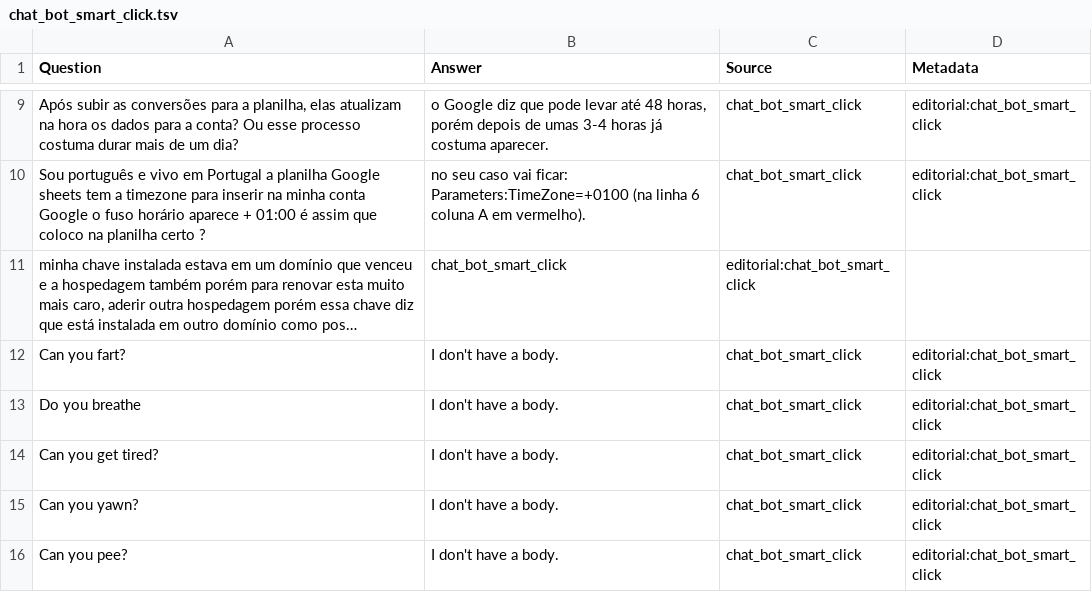
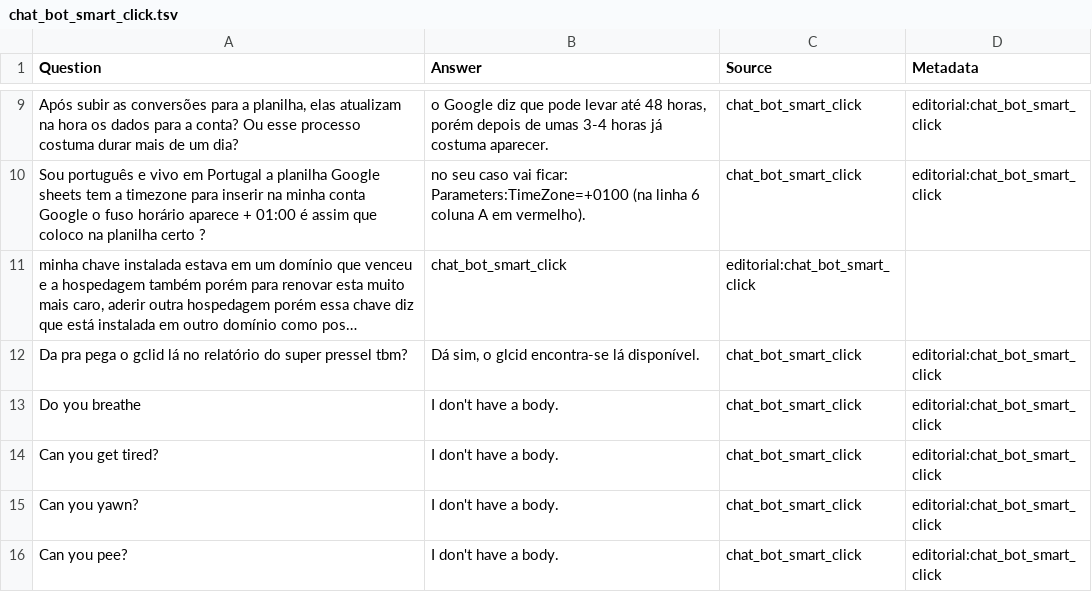
Before and after one commit to casmar76/SmartClick, a TSV file: chat_bot_smart_click.tsv, drawn as a sheet; only a part is shown, gaps mark what is left out; long unchanged cells end in …; the diff names each change by its address in the sheet, - before the commit and + after, or states it on an @@ line.

Commit message:
Update chat_bot_smart_click.tsv

```diff
--- a/chat_bot_smart_click.tsv
+++ b/chat_bot_smart_click.tsv
-A12 (Question): Can you fart?
+A12 (Question): Da pra pega o gclid lá no relatório do super pressel tbm?
-B12 (Answer): I don't have a body.
+B12 (Answer): Dá sim, o glcid encontra-se lá disponível.
```
